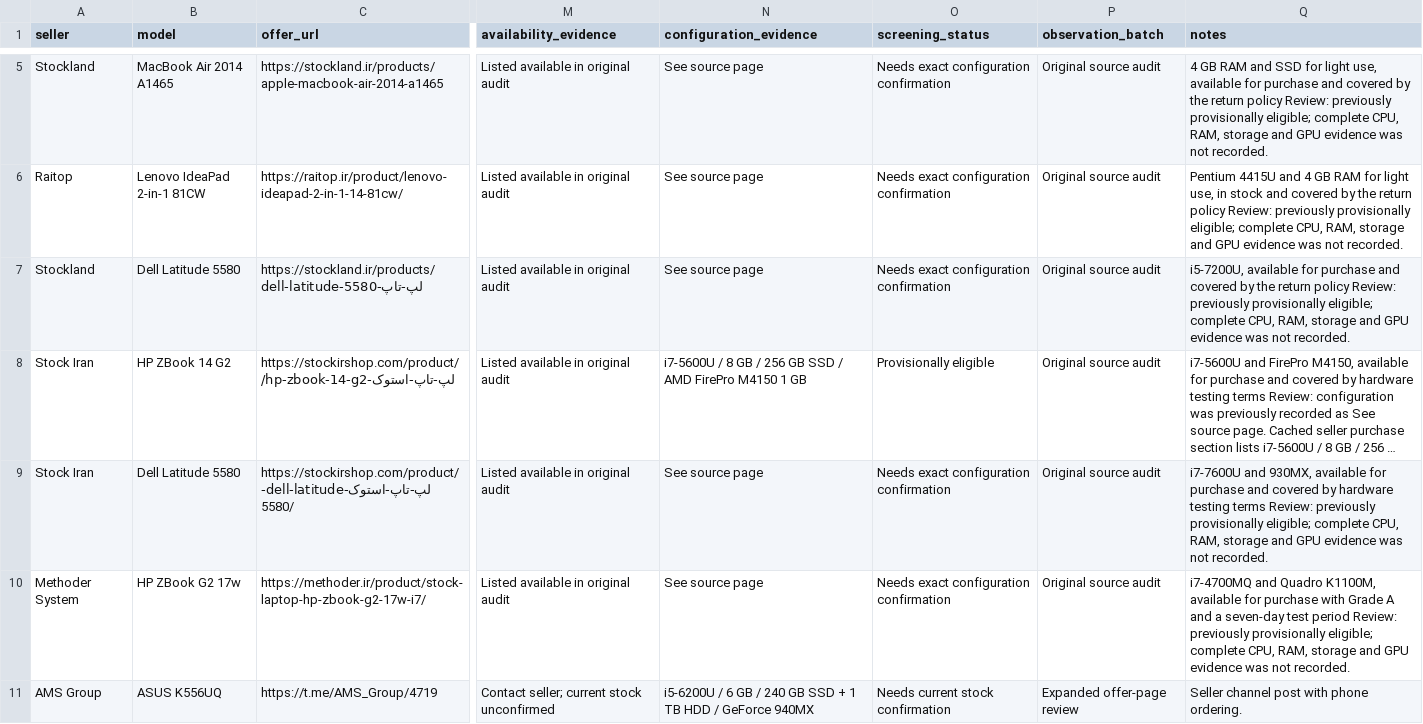
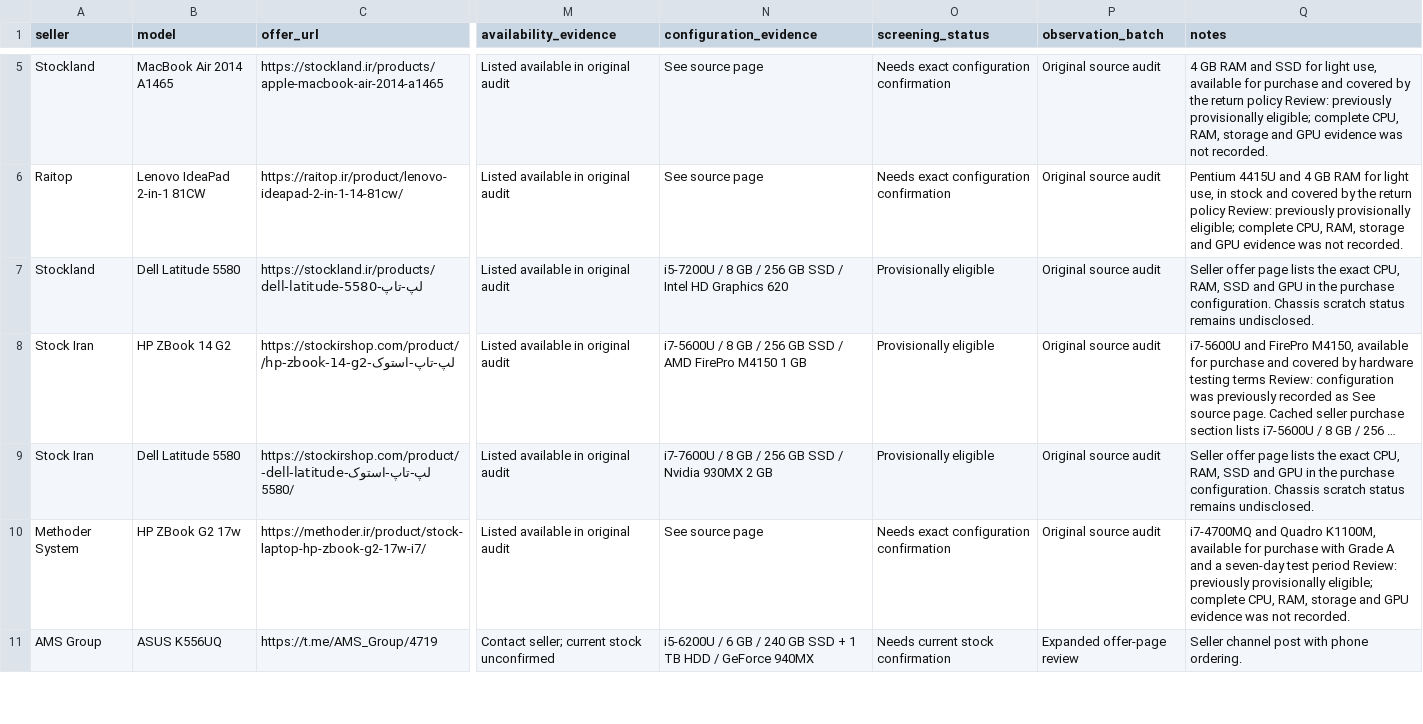
Before and after one commit to alirezashamsaei/torob-challenge, a CSV file: docs/stock-laptop-offer-sample.csv, drawn as a sheet; only a part is shown, gaps mark what is left out; long unchanged cells end in …; the diff names each change by its address in the sheet, - before the commit and + after, or states it on an @@ line.

Commit message:
Recover budget laptop alternatives with seller evidence

```diff
--- a/docs/stock-laptop-offer-sample.csv
+++ b/docs/stock-laptop-offer-sample.csv
-N7 (configuration_evidence): See source page
+N7 (configuration_evidence): i5-7200U / 8 GB / 256 GB SSD / Intel HD Graphics 620
-O7 (screening_status): Needs exact configuration confirmation
+O7 (screening_status): Provisionally eligible
-Q7 (notes): i5-7200U, available for purchase and covered by the return policy Review: previously provisionally eligible; complete CPU, RAM, storage and GPU evidence was not recorded.
+Q7 (notes): Seller offer page lists the exact CPU, RAM, SSD and GPU in the purchase configuration. Chassis scratch status remains undisclosed.
-N9 (configuration_evidence): See source page
+N9 (configuration_evidence): i7-7600U / 8 GB / 256 GB SSD / Nvidia 930MX 2 GB
-O9 (screening_status): Needs exact configuration confirmation
+O9 (screening_status): Provisionally eligible
-Q9 (notes): i7-7600U and 930MX, available for purchase and covered by hardware testing terms Review: previously provisionally eligible; complete CPU, RAM, storage and GPU evidence was not recorded.
+Q9 (notes): Seller offer page lists the exact CPU, RAM, SSD and GPU in the purchase configuration. Chassis scratch status remains undisclosed.
```
Also changed, not shown: 5 other files.
